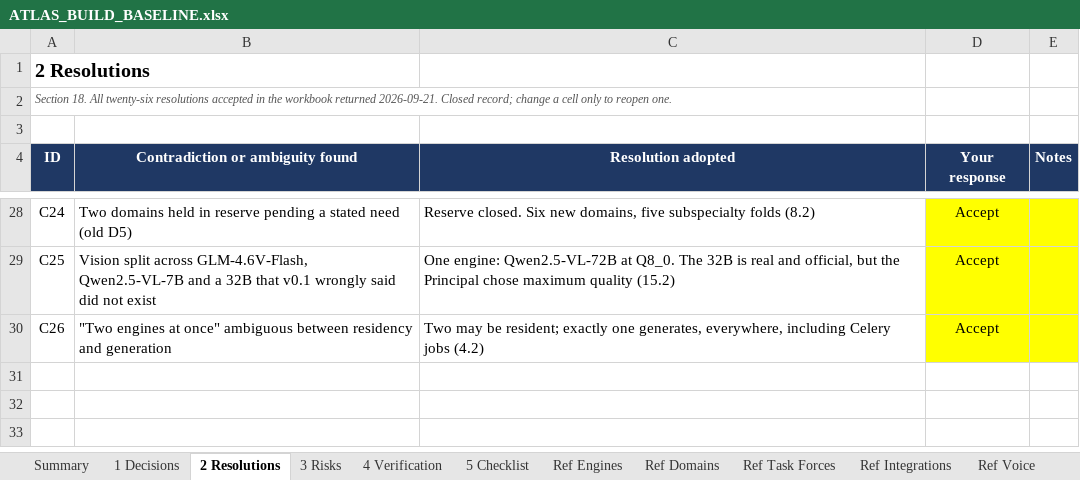
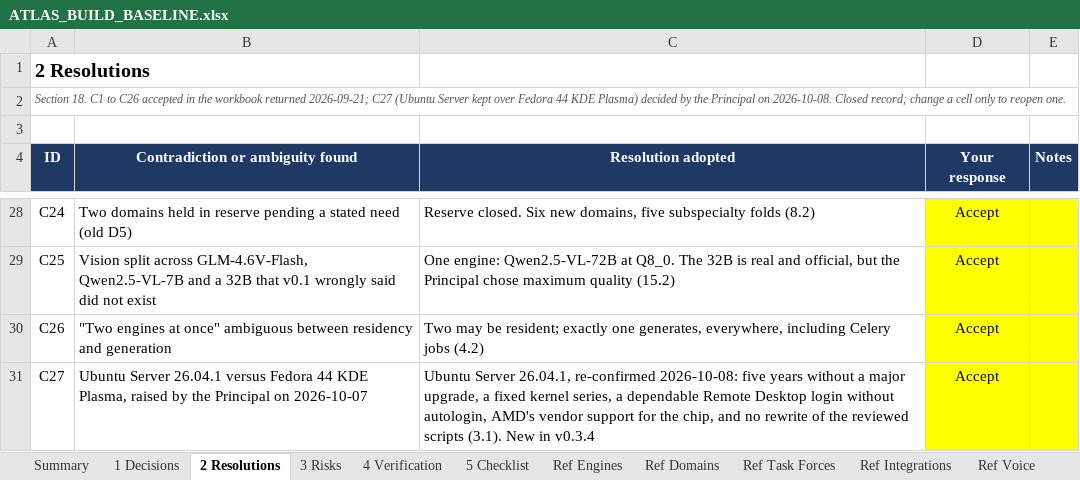
Before and after one commit to Sovereign-Node-Atlas/AI-Agent, an Excel workbook: docs/ATLAS_BUILD_BASELINE.xlsx, sheet 2 Resolutions, drawn as a sheet; only a part is shown, gaps mark what is left out; values as stored, in another font and other column widths than the file's, no borders; conditional formats not drawn; the diff names each change by its address in the sheet, - before the commit and + after, or states it on an @@ line.

```diff
--- a/docs/ATLAS_BUILD_BASELINE.xlsx (sheet 2 Resolutions)
+++ b/docs/ATLAS_BUILD_BASELINE.xlsx (sheet 2 Resolutions)
-A2 (ID): Section 18. All twenty-six resolutions accepted in the workbook returned 2026-09-21. Closed record;…
+A2 (ID): Section 18. C1 to C26 accepted in the workbook returned 2026-09-21; C27 (Ubuntu Server kept over Fedora 44 KDE Plasma) decided by the Principal on 2026-10-08. Closed record;…
+row 31: C27 | Ubuntu Server 26.04.1 versus Fedora 44 KDE Plasma, raised by the Principal on 2026-10-07 | Ubuntu Server 26.04.1, re-confirmed 2026-10-08: five years without a major upgrade, a fixed kernel series, a dependable Remote Desktop login without autologin, AMD's vendor support for the chip, and no rewrite of the reviewed scripts (3.1). New in v0.3.4 | Accept
```
Also changed, not shown: sheet Summary, sheet 3 Risks, sheet 5 Checklist, sheet Ref Day 1, 12 other files.
